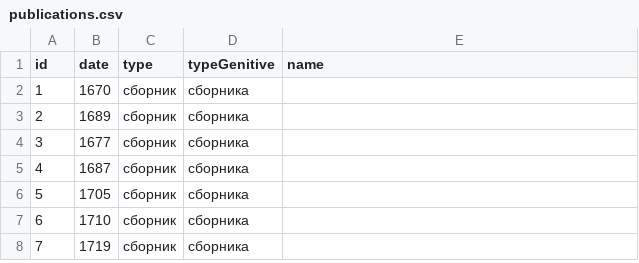
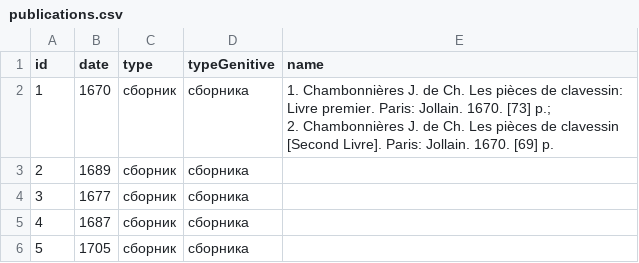
Before and after one commit to french-clav/french-clav.github.io, a CSV file: app/data/resources/publications.csv, drawn as a sheet; only a part is shown; the shorter side is filled out with more unchanged rows.

Commit message:
Update composers data

```diff
--- a/app/data/resources/publications.csv
+++ b/app/data/resources/publications.csv
@@ -1,3 +1,4 @@
 id,date,type,typeGenitive,name
-1,1670,сборник,сборника,
+1,1670,сборник,сборника,"1. Chambonnières J. de Ch. Les pièces de clavessin: Livre premier. Paris: Jollain. 1670. [73] p.;
+2. Chambonnières J. de Ch. Les pièces de clavessin [Second Livre]. Paris: Jollain. 1670. [69] p."
 2,1689,сборник,сборника,
```
